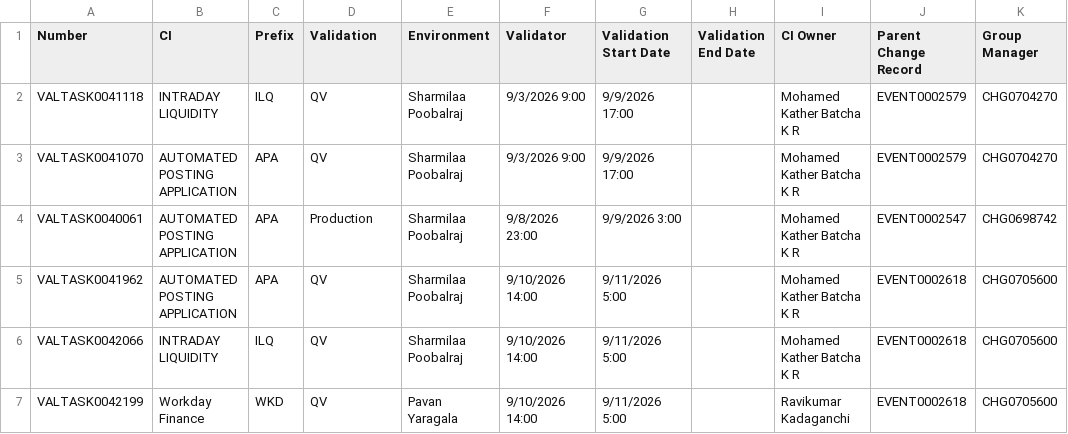
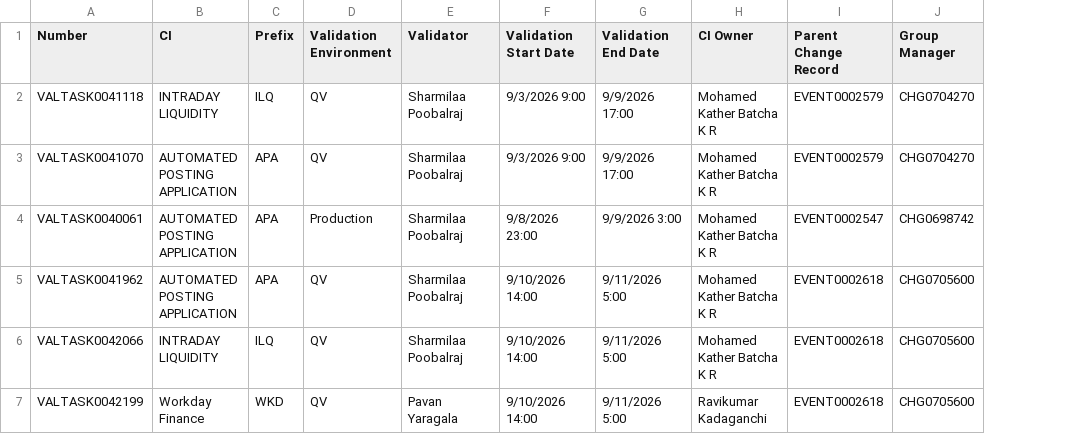
Before and after one commit to abhishekkumar-03/servicenow-validation-agent, a CSV file: data/validation_data.csv, drawn as a sheet; only a part is shown; the diff names each change by its address in the sheet, - before the commit and + after, or states it on an @@ line.

Commit message:
Update validation_data.csv

```diff
--- a/data/validation_data.csv
+++ b/data/validation_data.csv
-column H (Validation End Date), empty
-D1: Validation
+D1: Validation Environment
-E1: Environment
+E1: Validator
-F1: Validator
+F1: Validation Start Date
-G1: Validation Start Date
+G1: Validation End Date
```
